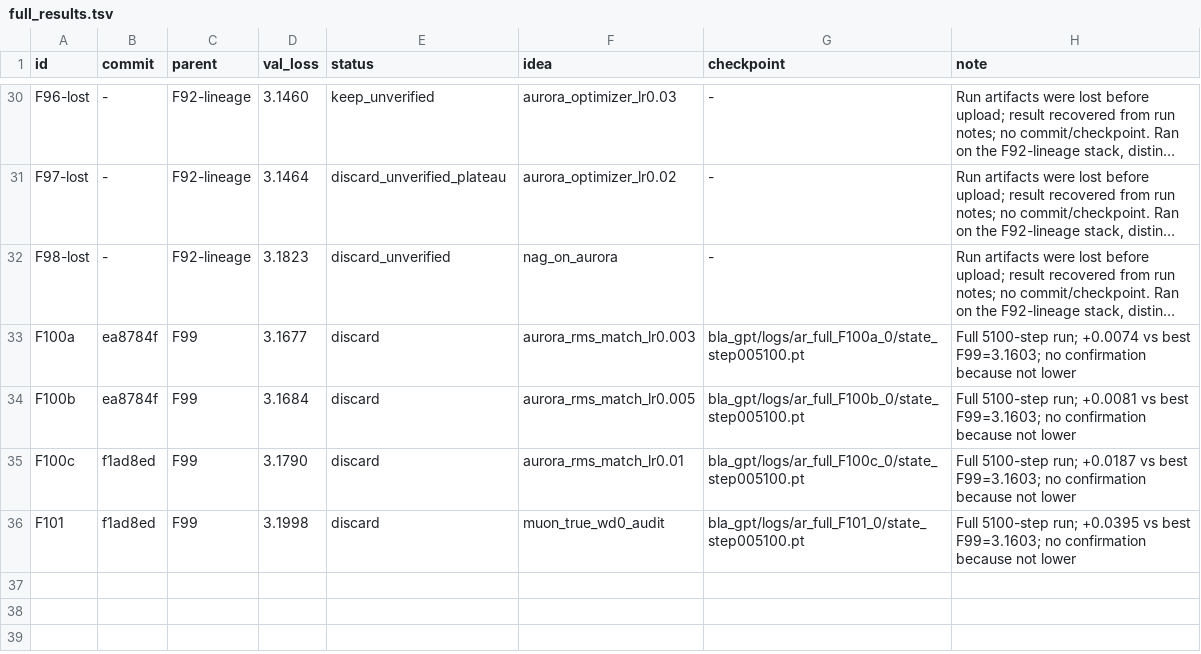
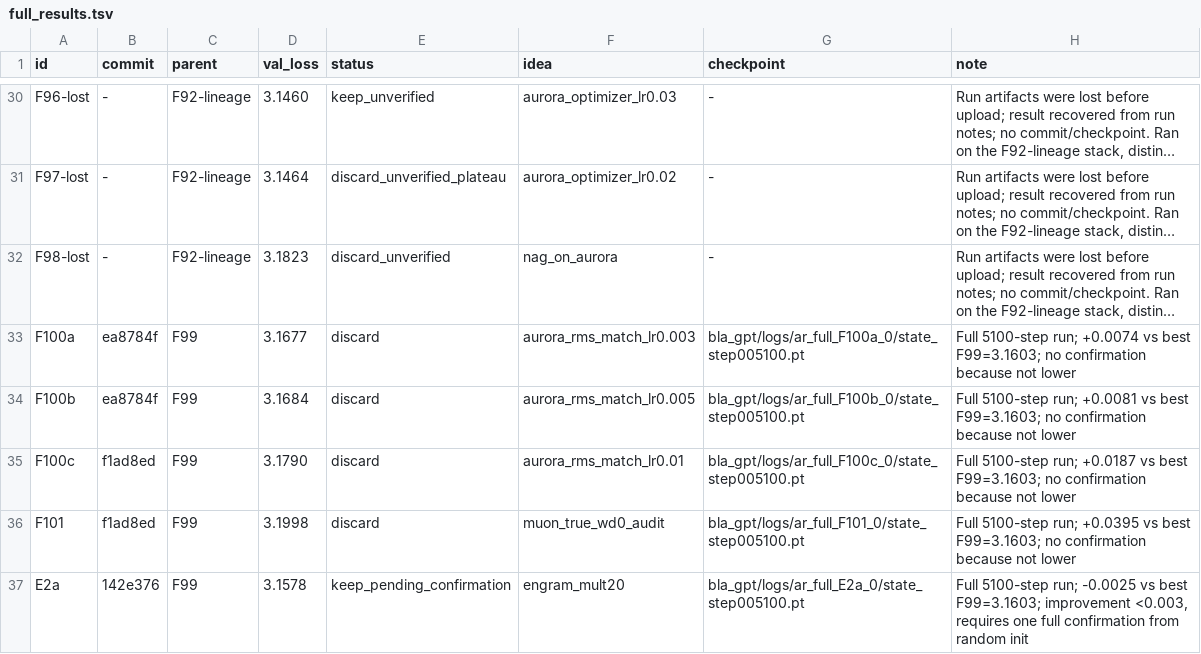
Before and after one commit to erogol/BlaGPT, a TSV file: ar/full_results.tsv, drawn as a sheet; only a part is shown, gaps mark what is left out; long unchanged cells end in …; the diff names each change by its address in the sheet, - before the commit and + after, or states it on an @@ line.

Commit message:
autoresearch: record E2a full run (keep_pending_confirmation, 3.1578 vs best 3.1603)

```diff
--- a/ar/full_results.tsv
+++ b/ar/full_results.tsv
+row 37: E2a | 142e376 | F99 | 3.1578 | keep_pending_confirmation | engram_mult20 | bla_gpt/logs/ar_full_E2a_0/state_step005100.pt | Full 5100-step run; -0.0025 vs best F99=3.1603; improvement <0.003, requires one full confirmation from random init
```
Also changed, not shown: 5 other files.
